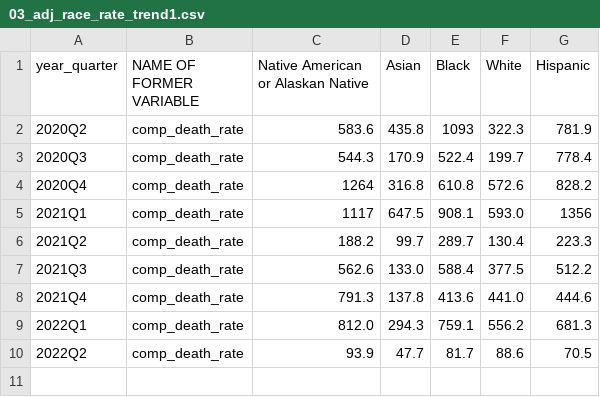
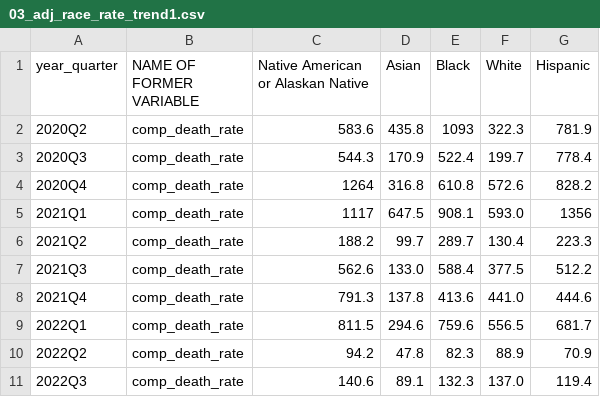
Before and after one commit to dtkeating/keating-death-equity-dw, a CSV file: graphics/03_adj_race_rate_trend1.csv, drawn as a sheet.

```diff
--- a/graphics/03_adj_race_rate_trend1.csv
+++ b/graphics/03_adj_race_rate_trend1.csv
@@ -8,3 +8,4 @@
 2021Q4,comp_death_rate,791.3,137.8,413.6,441.0,444.6
-2022Q1,comp_death_rate,812.0,294.3,759.1,556.2,681.3
-2022Q2,comp_death_rate,93.9,47.7,81.7,88.6,70.5
+2022Q1,comp_death_rate,811.5,294.6,759.6,556.5,681.7
+2022Q2,comp_death_rate,94.2,47.8,82.3,88.9,70.9
+2022Q3,comp_death_rate,140.6,89.1,132.3,137.0,119.4
```
Also changed, not shown: graphics/00_deaths1.csv, graphics/03_adj_race_rate_weeks_trend1.csv, 5 other files.
